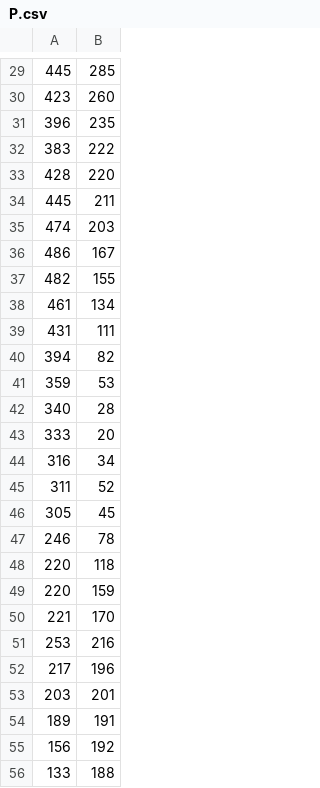
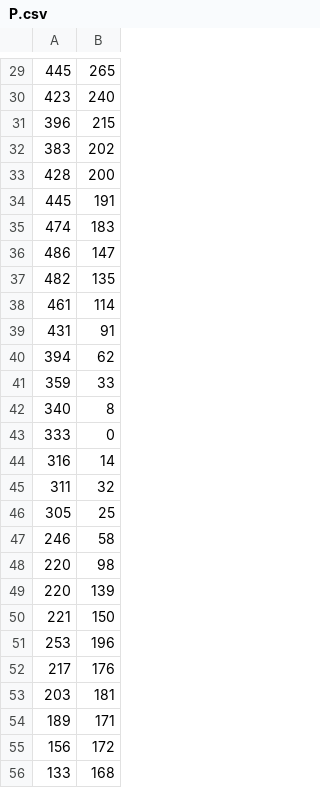
Before and after one commit to davidcsterratt/retistruct, a CSV file: pkg/retistruct/inst/extdata/ijroi1/P.csv, drawn as a sheet; only a part is shown, gaps mark what is left out; the diff covers the shown part only.

```diff
--- a/pkg/retistruct/inst/extdata/ijroi1/P.csv
+++ b/pkg/retistruct/inst/extdata/ijroi1/P.csv
@@ -29,28 +29,28 @@
-445,285
-423,260
-396,235
-383,222
-428,220
-445,211
-474,203
-486,167
-482,155
-461,134
-431,111
-394,82
-359,53
-340,28
-333,20
-316,34
-311,52
-305,45
-246,78
-220,118
-220,159
-221,170
-253,216
-217,196
-203,201
-189,191
-156,192
-133,188
+445,265
+423,240
+396,215
+383,202
+428,200
+445,191
+474,183
+486,147
+482,135
+461,114
+431,91
+394,62
+359,33
+340,8
+333,0
+316,14
+311,32
+305,25
+246,58
+220,98
+220,139
+221,150
+253,196
+217,176
+203,181
+189,171
+156,172
+133,168
```
Also changed, not shown: 1 added row, 1 removed row and 33 edited cells elsewhere in this file, 7 other files.
